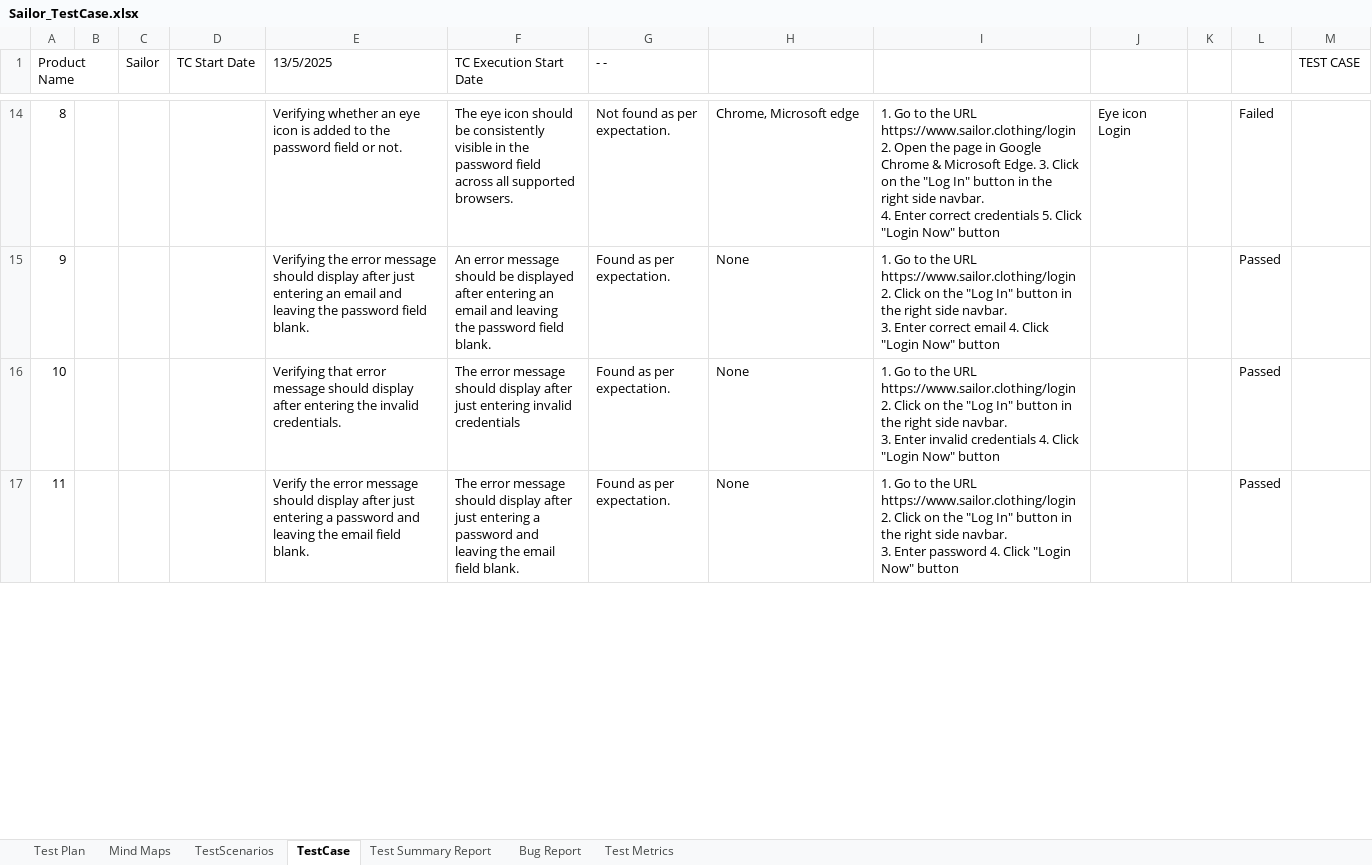
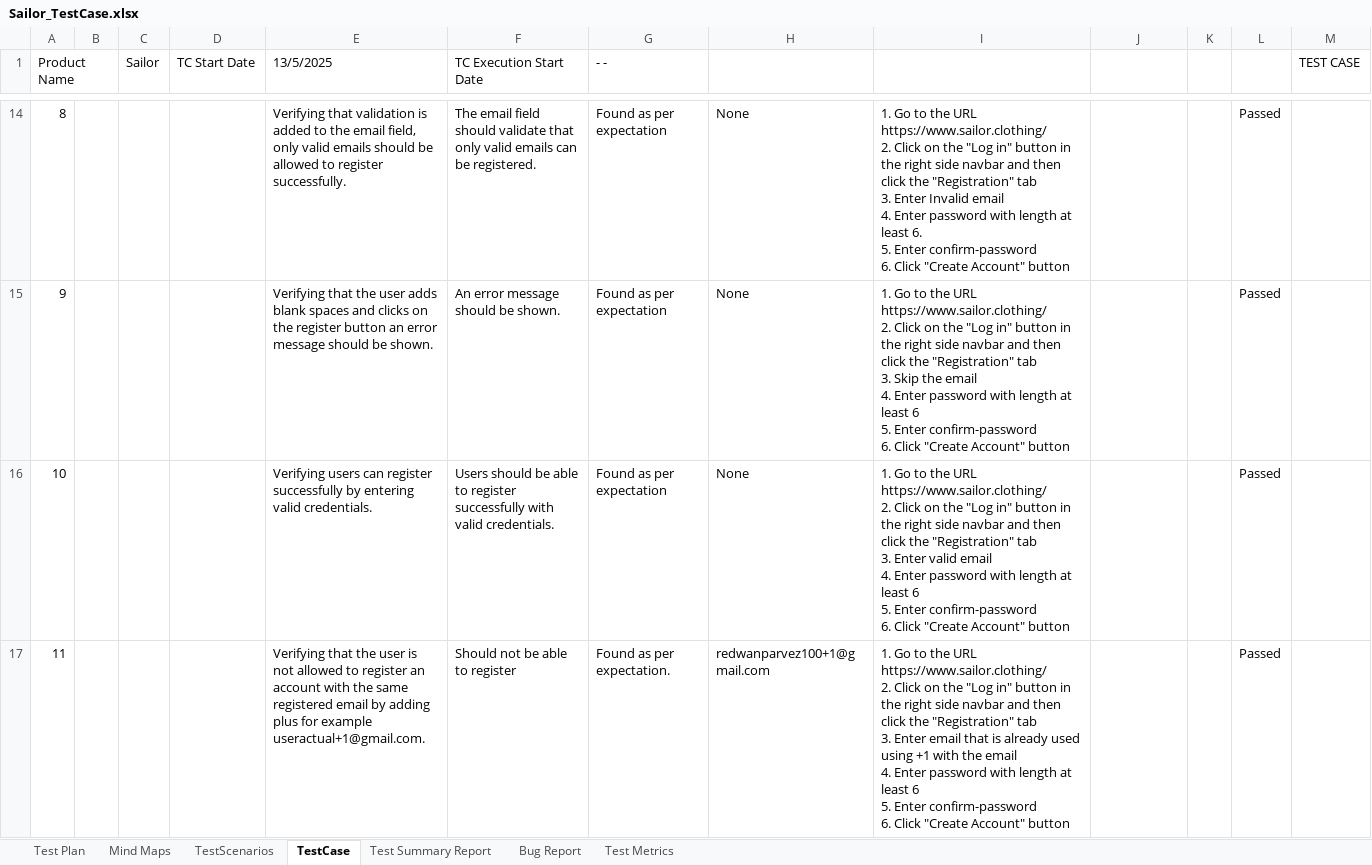
Before and after one commit to RedwanParvez100/Manual-Testing, an Excel workbook: Sailor_TestCase.xlsx, sheet TestCase, drawn as a sheet; only a part is shown, gaps mark what is left out; values as stored, in another font and other column widths than the file's, no cell formats; charts and pictures and conditional formats not drawn; ↵ is a line break in a cell; the diff covers the shown part only; the diff names each change by its address in the sheet, - before the commit and + after, or states it on an @@ line.

```diff
--- a/Sailor_TestCase.xlsx (sheet TestCase)
+++ b/Sailor_TestCase.xlsx (sheet TestCase)
-E14 (13/5/2025): Verifying whether an eye icon is added to the password field or not.
+E14 (13/5/2025): Verifying that validation is added to the email field, only valid emails should be allowed to register successfully.
-F14 (TC Execution Start Date): The eye icon should be consistently visible in the password field across all supported browsers.
+F14 (TC Execution Start Date): The email field should validate that only valid emails can be registered.
-G14 (- -): Not found as per expectation.
+G14 (- -): Found as per expectation
-H14: Chrome, Microsoft edge
+H14: None
-I14: …the URL ↵ https://www.sailor.clothing/login ↵ 2. Open the page in Google Chrome & Microsoft Edge. 3. Click on the "Log In" button in the right side navbar. ↵ 4. Enter correct credentials 5. Click "Login Now" button
+I14: …the URL ↵ https://www.sailor.clothing/ ↵ 2. Click on the "Log in" button in the right side navbar and then click the "Registration" tab ↵ 3. Enter Invalid email ↵ 4. Enter password with length at least 6. ↵ 5. Enter confirm-password ↵ 6. Click "Create Account" button
-J14: Eye icon Login
+J14: (empty)
-L14: Failed
+L14: Passed
-E15 (13/5/2025): Verifying the error message should display after just entering an email and leaving the password field blank.
+E15 (13/5/2025): Verifying that the user adds blank spaces and clicks on the register button an error message should be shown.
-F15 (TC Execution Start Date): …should be displayed after entering an email and leaving the password field blank.
+F15 (TC Execution Start Date): …should be shown.
-G15:G16 (- -): Found as per expectation.
+G15:G16 (- -): Found as per expectation
-I15: …the URL ↵ https://www.sailor.clothing/login ↵ 2. Click on the "Log In" button in the right side navbar. ↵ 3. Enter correct email 4. Click "Login Now" button
+I15: …the URL ↵ https://www.sailor.clothing/ ↵ 2. Click on the "Log in" button in the right side navbar and then click the "Registration" tab ↵ 3. Skip the email ↵ 4. Enter password with length at least 6 ↵ 5. Enter confirm-password ↵ 6. Click "Create Account" button
-E16 (13/5/2025): Verifying that error message should display after entering the invalid credentials.
+E16 (13/5/2025): Verifying users can register successfully by entering valid credentials.
-F16 (TC Execution Start Date): The error message should display after just entering invalid credentials
+F16 (TC Execution Start Date): Users should be able to register successfully with valid credentials.
-I16: …the URL ↵ https://www.sailor.clothing/login ↵ 2. Click on the "Log In" button in the right side navbar. ↵ 3. Enter invalid credentials 4. Click "Login Now" button
+I16: …the URL ↵ https://www.sailor.clothing/ ↵ 2. Click on the "Log in" button in the right side navbar and then click the "Registration" tab ↵ 3. Enter valid email ↵ 4. Enter password with length at least 6 ↵ 5. Enter confirm-password ↵ 6. Click "Create Account" button
-E17 (13/5/2025): Verify the error message should display after just entering a password and leaving the email field blank.
+E17 (13/5/2025): Verifying that the user is not allowed to register an account with the same registered email by adding plus for example useractual+1@gmail.com.
-F17 (TC Execution Start Date): The error message should display after just entering a password and leaving the email field blank.
+F17 (TC Execution Start Date): Should not be able to register
-H17: None
+H17: redwanparvez100+1@gmail.com
-I17: …the URL ↵ https://www.sailor.clothing/login ↵ 2. Click on the "Log In" button in the right side navbar. ↵ 3. Enter password 4. Click "Login Now" button
+I17: …the URL ↵ https://www.sailor.clothing/ ↵ 2. Click on the "Log in" button in the right side navbar and then click the "Registration" tab ↵ 3. Enter email that is already used using +1 with the email ↵ 4. Enter password with length at least 6 ↵ 5. Enter confirm-password ↵ 6. Click "Create Account" button
```
Also changed, not shown: 81 added rows, 225 removed rows, 57 moved rows, 180 edited cells and merged cells elsewhere in this sheet, sheet Bug Report, sheet TestScenarios, sheet Test Summary Report, sheet Test Plan, cell formats, formulas that keep their value, charts or pictures.
